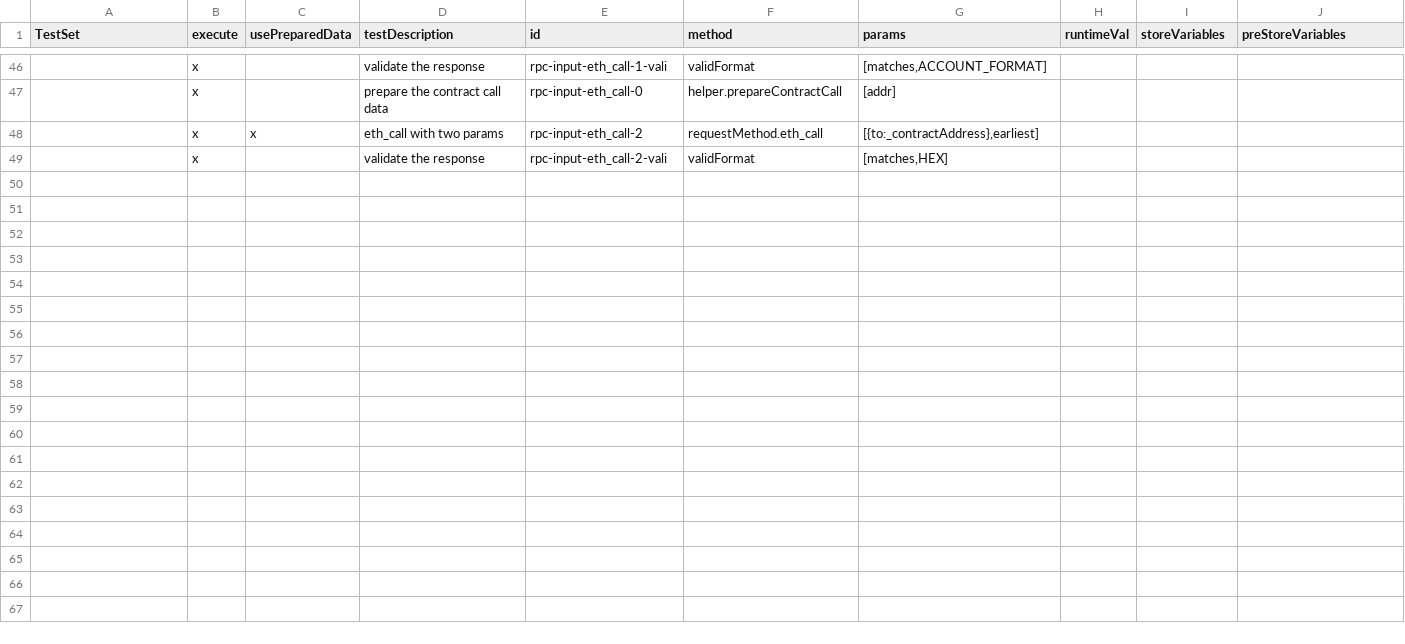
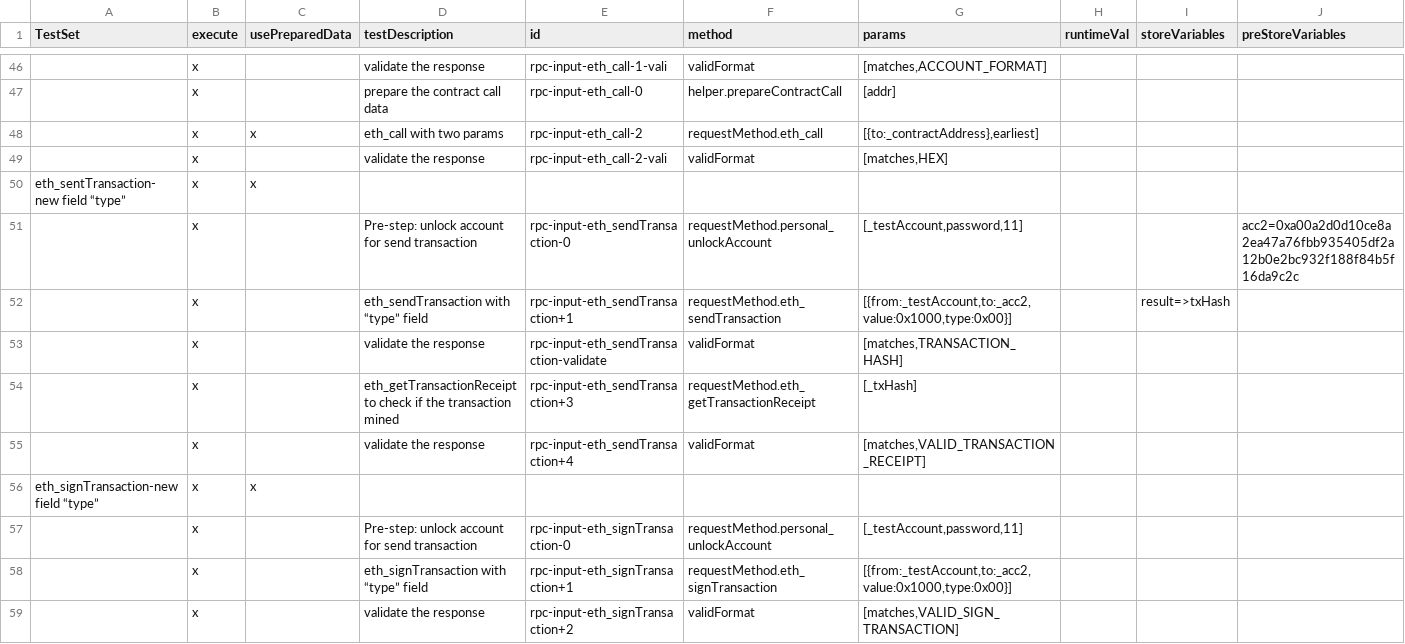
Before and after one commit to makkii-dev/qa-rpc, a TSV file: test_cases/RPC_normalization_tests/rpc_inputs.tsv, drawn as a sheet; only a part is shown, gaps mark what is left out; the diff names each change by its address in the sheet, - before the commit and + after, or states it on an @@ line.

Commit message:
allow testApp to send raw json string;complete error message testcases

```diff
--- a/test_cases/RPC_normalization_tests/rpc_inputs.tsv
+++ b/test_cases/RPC_normalization_tests/rpc_inputs.tsv
+row 50: eth_sentTransaction- new field “type” | x | x
+row 51:  | x |  | Pre-step: unlock account for send transaction | rpc-input-eth_sendTransaction-0 | requestMethod.personal_unlockAccount | [_testAccount,password,11] |  |  | acc2=0xa00a2d0d10ce8a2ea47a76fbb935405df2a12b0e2bc932f188f84b5f16da9c2c
+row 52:  | x |  | eth_sendTransaction with “type” field | rpc-input-eth_sendTransaction+1 | requestMethod.eth_sendTransaction | [{from:_testAccount,to:_acc2,value:0x1000,type:0x00}] |  | result=>txHash
+row 53:  | x |  | validate the response | rpc-input-eth_sendTransaction-validate | validFormat | [matches,TRANSACTION_HASH]
+row 54:  | x |  | eth_getTransactionReceipt to check if the transaction mined | rpc-input-eth_sendTransaction+3 | requestMethod.eth_getTransactionReceipt | [_txHash]
+row 55:  | x |  | validate the response | rpc-input-eth_sendTransaction+4 | validFormat | [matches,VALID_TRANSACTION_RECEIPT]
+row 56: eth_signTransaction-new field “type” | x | x
+row 57:  | x |  | Pre-step: unlock account for send transaction | rpc-input-eth_signTransaction-0 | requestMethod.personal_unlockAccount | [_testAccount,password,11]
+row 58:  | x |  | eth_signTransaction with “type” field | rpc-input-eth_signTransaction+1 | requestMethod.eth_signTransaction | [{from:_testAccount,to:_acc2,value:0x1000,type:0x00}]
+row 59:  | x |  | validate the response | rpc-input-eth_signTransaction+2 | validFormat | [matches,VALID_SIGN_TRANSACTION]
```
Also changed, not shown: 15 other files.
